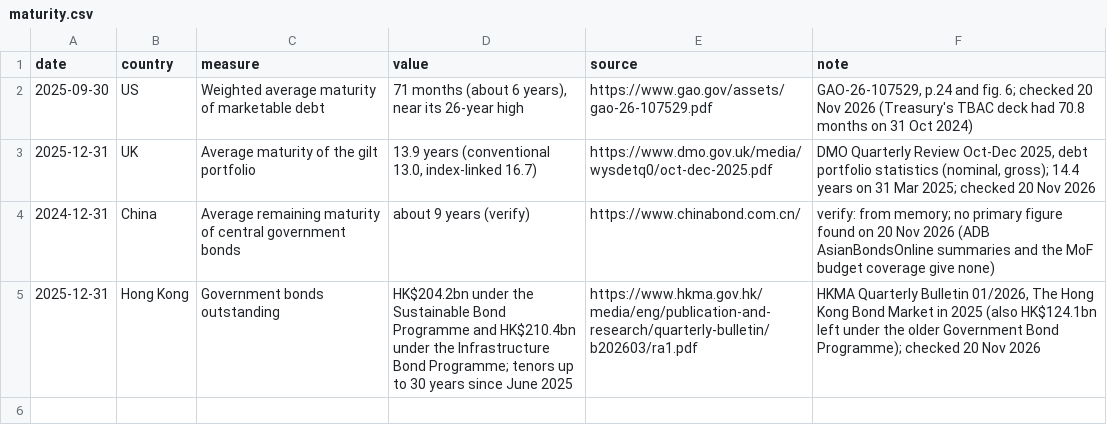
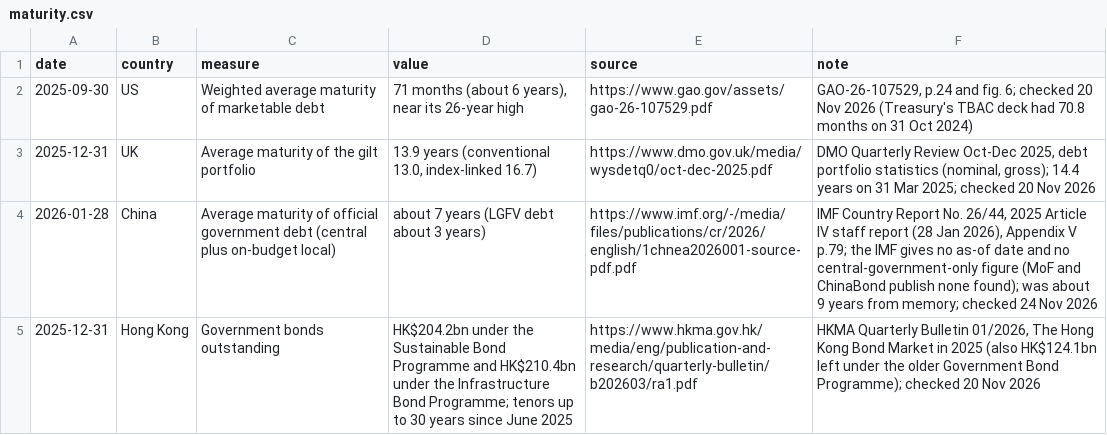
Before and after one commit to mcmarcocheung98-max/dashboards, a CSV file: data/debt-rates/maturity.csv, drawn as a sheet.

```diff
--- a/data/debt-rates/maturity.csv
+++ b/data/debt-rates/maturity.csv
@@ -3,3 +3,3 @@ date,country,measure,value,source,note
 2025-12-31,UK,Average maturity of the gilt portfolio,"13.9 years (conventional 13.0, index-linked 16.7)",https://www.dmo.gov.uk/media/wysdetq0/oct-dec-2025.pdf,"DMO Quarterly Review Oct-Dec 2025, debt portfolio statistics (nominal, gross); 14.4 years on 31 Mar 2025; checked 20 Nov 2026"
-2024-12-31,China,Average remaining maturity of central government bonds,about 9 years (verify),https://www.chinabond.com.cn/,verify: from memory; no primary figure found on 20 Nov 2026 (ADB AsianBondsOnline summaries and the MoF budget coverage give none)
+2026-01-28,China,Average maturity of official government debt (central plus on-budget local),"about 7 years (LGFV debt about 3 years)",https://www.imf.org/-/media/files/publications/cr/2026/english/1chnea2026001-source-pdf.pdf,"IMF Country Report No. 26/44, 2025 Article IV staff report (28 Jan 2026), Appendix V p.79; the IMF gives no as-of date and no central-government-only figure (MoF and ChinaBond publish none found); was about 9 years from memory; checked 24 Nov 2026"
 2025-12-31,Hong Kong,Government bonds outstanding,"HK$204.2bn under the Sustainable Bond Programme and HK$210.4bn under the Infrastructure Bond Programme; tenors up to 30 years since June 2025",https://www.hkma.gov.hk/media/eng/publication-and-research/quarterly-bulletin/b202603/ra1.pdf,"HKMA Quarterly Bulletin 01/2026, The Hong Kong Bond Market in 2025 (also HK$124.1bn left under the older Government Bond Programme); checked 20 Nov 2026"
```
Also changed, not shown: 1 other file.
